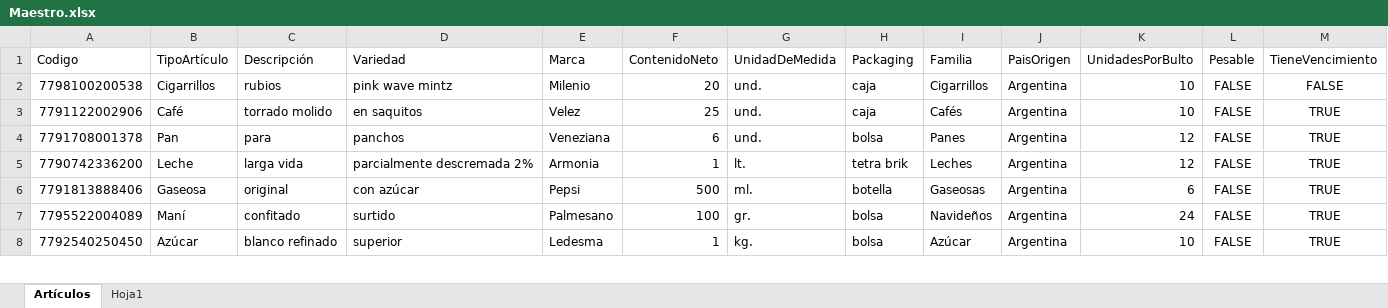
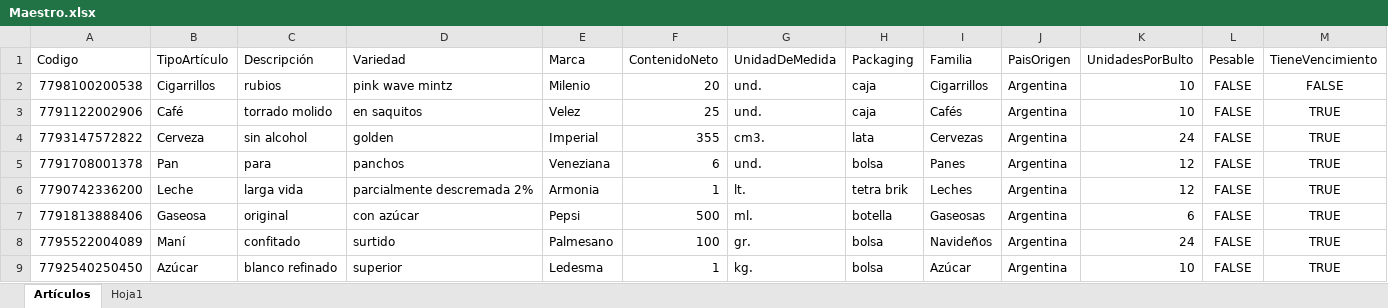
Before and after one commit to Juampita/Comercios, an Excel workbook: Maestro.xlsx, sheet Artículos, drawn as a sheet; only a part is shown; values as stored, in another font and other column widths than the file's, no borders; rows hold the shown columns only; the diff names each change by its address in the sheet, - before the commit and + after, or states it on an @@ line.

```diff
--- a/Maestro.xlsx (sheet Artículos)
+++ b/Maestro.xlsx (sheet Artículos)
+row 4: 7793147572822 | Cerveza | sin alcohol | golden | Imperial | 355 | cm3. | lata | Cervezas | Argentina | 24 | FALSE | TRUE
```
Also changed, not shown: 1 other file.
